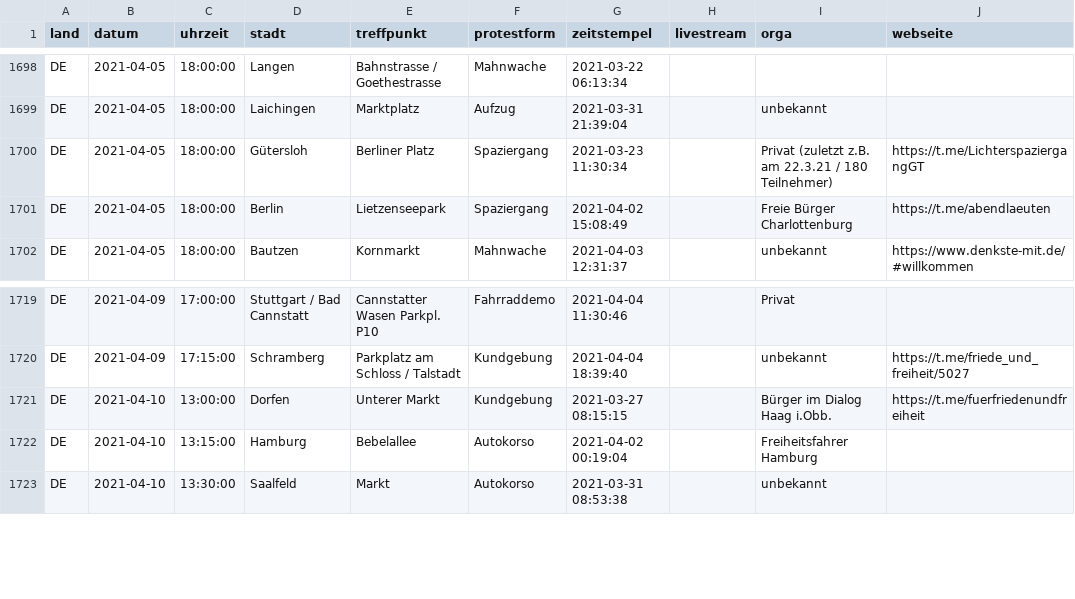
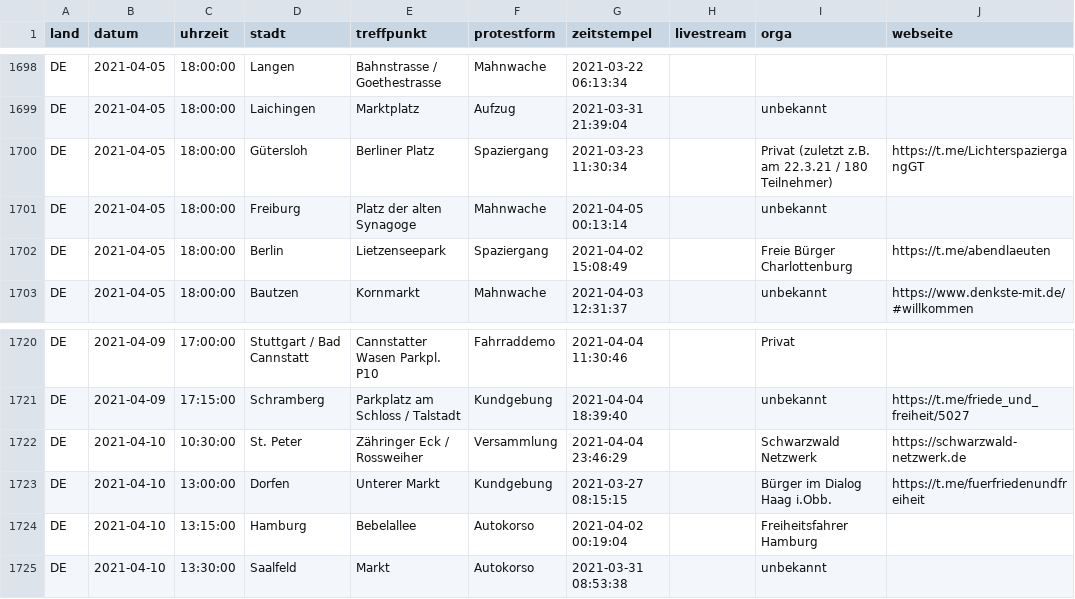
Before and after one commit to anonymous-tld/datenbank, a CSV file: datenbank.csv, drawn as a sheet; only a part is shown, gaps mark what is left out.

Commit message:
Update datenbank.csv from https://demo.terminkalender.top/datenbank.csv

```diff
--- a/datenbank.csv
+++ b/datenbank.csv
@@ -1700,2 +1700,3 @@ DE,2021-04-05,18:00:00,Laichingen,Marktplatz,Aufzug,2021-03-31 21:39:04,,unbekan
 DE,2021-04-05,18:00:00,Gütersloh,Berliner Platz,Spaziergang,2021-03-23 11:30:34,,Privat (zuletzt  z.B. am 22.3.21 /  180 Teilnehmer),https://t.me/LichterspaziergangGT
+DE,2021-04-05,18:00:00,Freiburg,Platz der alten Synagoge,Mahnwache,2021-04-05 00:13:14,,unbekannt,
 DE,2021-04-05,18:00:00,Berlin,Lietzenseepark,Spaziergang,2021-04-02 15:08:49,,Freie Bürger Charlottenburg,https://t.me/abendlaeuten
@@ -1720,2 +1721,3 @@ DE,2021-04-09,17:00:00,Stuttgart / Bad Cannstatt,Cannstatter Wasen Parkpl. P10,F
 DE,2021-04-09,17:15:00,Schramberg,Parkplatz am Schloss / Talstadt,Kundgebung,2021-04-04 18:39:40,,unbekannt,https://t.me/friede_und_freiheit/5027
+DE,2021-04-10,10:30:00,St. Peter,Zähringer Eck / Rossweiher,Versammlung,2021-04-04 23:46:29,,Schwarzwald Netzwerk,https://schwarzwald-netzwerk.de
 DE,2021-04-10,13:00:00,Dorfen,Unterer Markt,Kundgebung,2021-03-27 08:15:15,,Bürger im Dialog Haag i.Obb.,https://t.me/fuerfriedenundfreiheit
```
